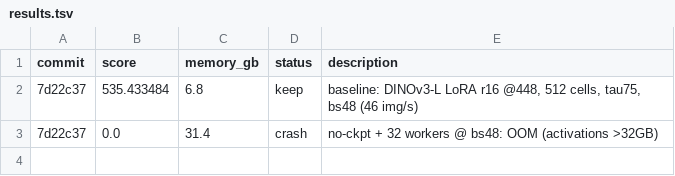
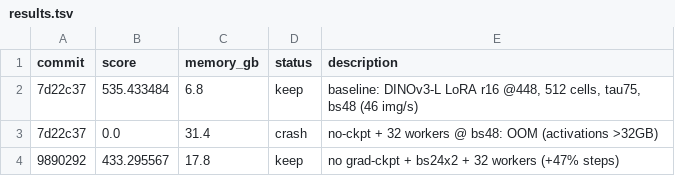
Before and after one commit to bednarjosef/neuroguessr-2, a TSV file: results.tsv, drawn as a sheet; the diff names each change by its address in the sheet, - before the commit and + after, or states it on an @@ line.

```diff
--- a/results.tsv
+++ b/results.tsv
+row 4: 9890292 | 433.295567 | 17.8 | keep | no grad-ckpt + bs24x2 + 32 workers (+47% steps)
```
Also changed, not shown: 2 other files.
